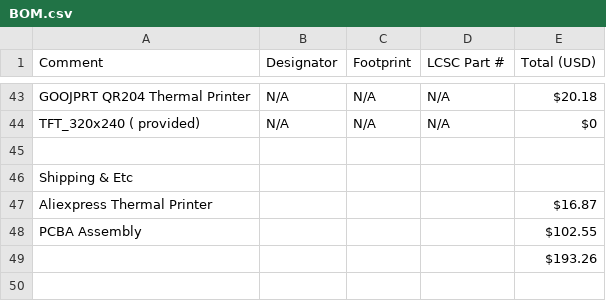
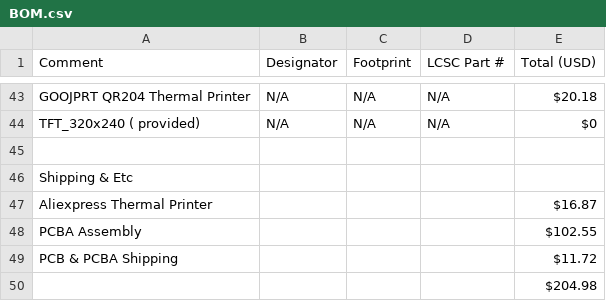
Before and after one commit to Niqtan/Hilaw, a CSV file: BOM.csv, drawn as a sheet; only a part is shown, gaps mark what is left out.

Commit message:
updated BOM

```diff
--- a/BOM.csv
+++ b/BOM.csv
@@ -51,2 +51,3 @@ Aliexpress Thermal Printer ,,,,$16.87
 PCBA Assembly,,,,$102.55
-,,,,$193.26
+PCB & PCBA Shipping,,,,$11.72
+,,,,$204.98
```
